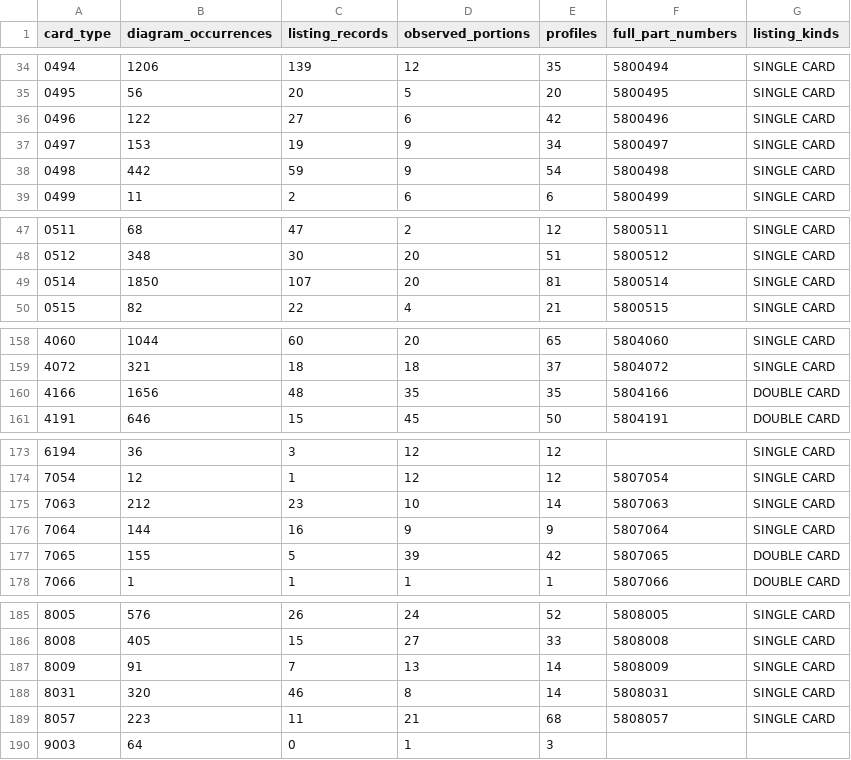
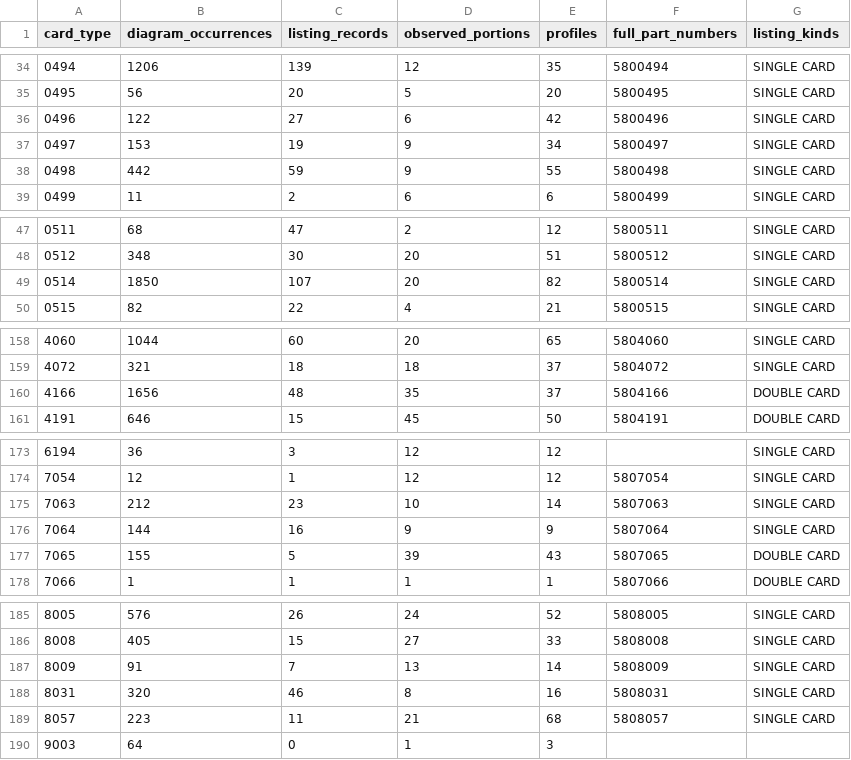
Before and after one commit to iamcamiel/ibm360ald, a CSV file: csv/Card types current/Card types.csv, drawn as a sheet; only a part is shown, gaps mark what is left out.

```diff
--- a/csv/Card types current/Card types.csv
+++ b/csv/Card types current/Card types.csv
@@ -37,3 +37,3 @@ card_type,diagram_occurrences,listing_records,observed_portions,profiles,full_pa
 0497,153,19,9,34,5800497,SINGLE CARD
-0498,442,59,9,54,5800498,SINGLE CARD
+0498,442,59,9,55,5800498,SINGLE CARD
 0499,11,2,6,6,5800499,SINGLE CARD
@@ -48,3 +48,3 @@ card_type,diagram_occurrences,listing_records,observed_portions,profiles,full_pa
 0512,348,30,20,51,5800512,SINGLE CARD
-0514,1850,107,20,81,5800514,SINGLE CARD
+0514,1850,107,20,82,5800514,SINGLE CARD
 0515,82,22,4,21,5800515,SINGLE CARD
@@ -159,3 +159,3 @@ card_type,diagram_occurrences,listing_records,observed_portions,profiles,full_pa
 4072,321,18,18,37,5804072,SINGLE CARD
-4166,1656,48,35,35,5804166,DOUBLE CARD
+4166,1656,48,35,37,5804166,DOUBLE CARD
 4191,646,15,45,50,5804191,DOUBLE CARD
@@ -176,3 +176,3 @@ card_type,diagram_occurrences,listing_records,observed_portions,profiles,full_pa
 7064,144,16,9,9,5807064,SINGLE CARD
-7065,155,5,39,42,5807065,DOUBLE CARD
+7065,155,5,39,43,5807065,DOUBLE CARD
 7066,1,1,1,1,5807066,DOUBLE CARD
@@ -187,3 +187,3 @@ card_type,diagram_occurrences,listing_records,observed_portions,profiles,full_pa
 8009,91,7,13,14,5808009,SINGLE CARD
-8031,320,46,8,14,5808031,SINGLE CARD
+8031,320,46,8,16,5808031,SINGLE CARD
 8057,223,11,21,68,5808057,SINGLE CARD
```
Also changed, not shown: csv/Card types current/Portion profiles.csv, 28 other files.
